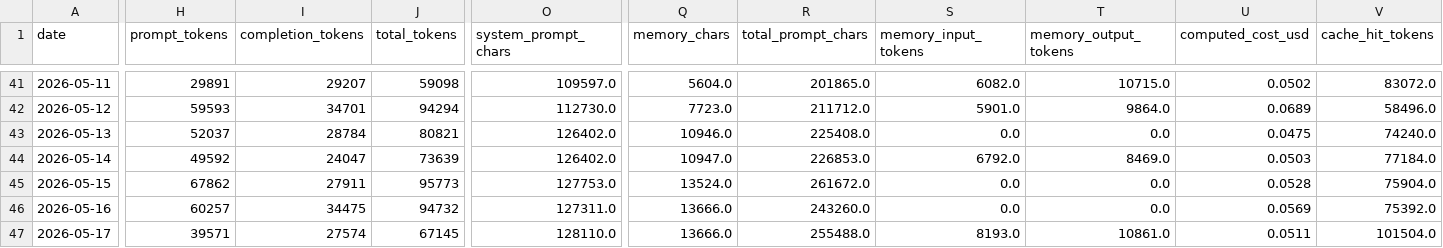
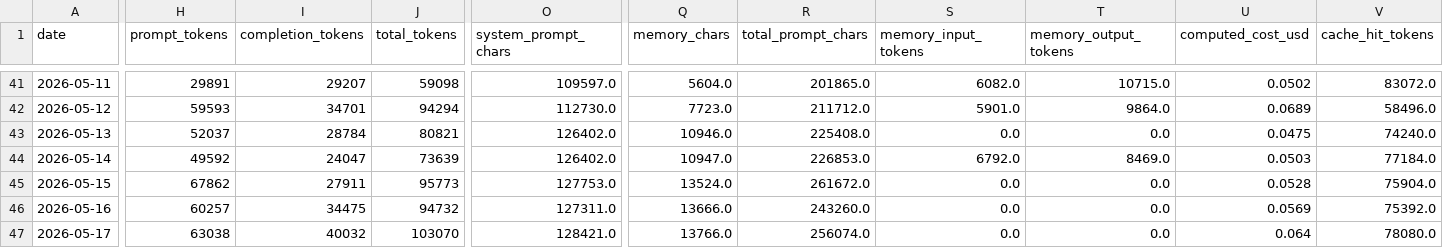
Before and after one commit to marcuslai1/market-dashboard, a CSV file: data/pipeline_stats.csv, drawn as a sheet; only a part is shown, gaps mark what is left out; the diff covers the shown part only; the diff names each change by its address in the sheet, - before the commit and + after, or states it on an @@ line.

```diff
--- a/data/pipeline_stats.csv
+++ b/data/pipeline_stats.csv
-H47 (prompt_tokens): 39571
+H47 (prompt_tokens): 63038
-I47 (completion_tokens): 27574
+I47 (completion_tokens): 40032
-J47 (total_tokens): 67145
+J47 (total_tokens): 103070
-O47 (system_prompt_chars): 128110.0
+O47 (system_prompt_chars): 128421.0
-Q47 (memory_chars): 13666.0
+Q47 (memory_chars): 13766.0
-R47 (total_prompt_chars): 255488.0
+R47 (total_prompt_chars): 256074.0
-S47 (memory_input_tokens): 8193.0
+S47 (memory_input_tokens): 0.0
-T47 (memory_output_tokens): 10861.0
+T47 (memory_output_tokens): 0.0
-U47 (computed_cost_usd): 0.0511
+U47 (computed_cost_usd): 0.064
-V47 (cache_hit_tokens): 101504.0
+V47 (cache_hit_tokens): 78080.0
```
Also changed, not shown: 3 edited cells elsewhere in this file, data/claude_analysis.csv, 1 other file.
